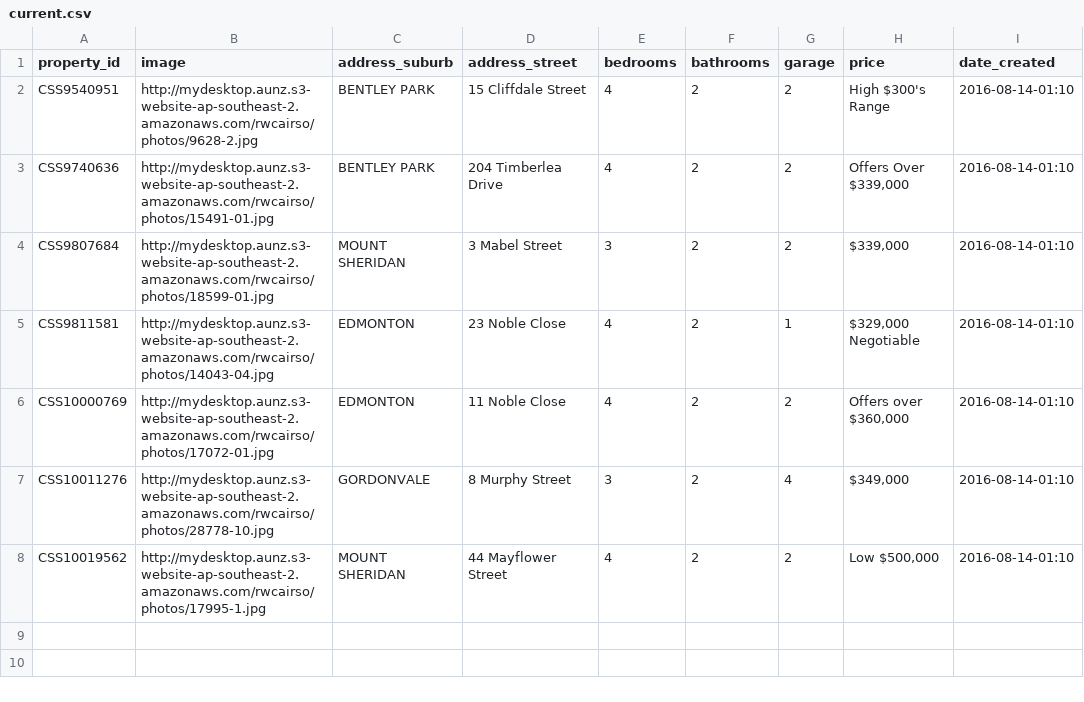
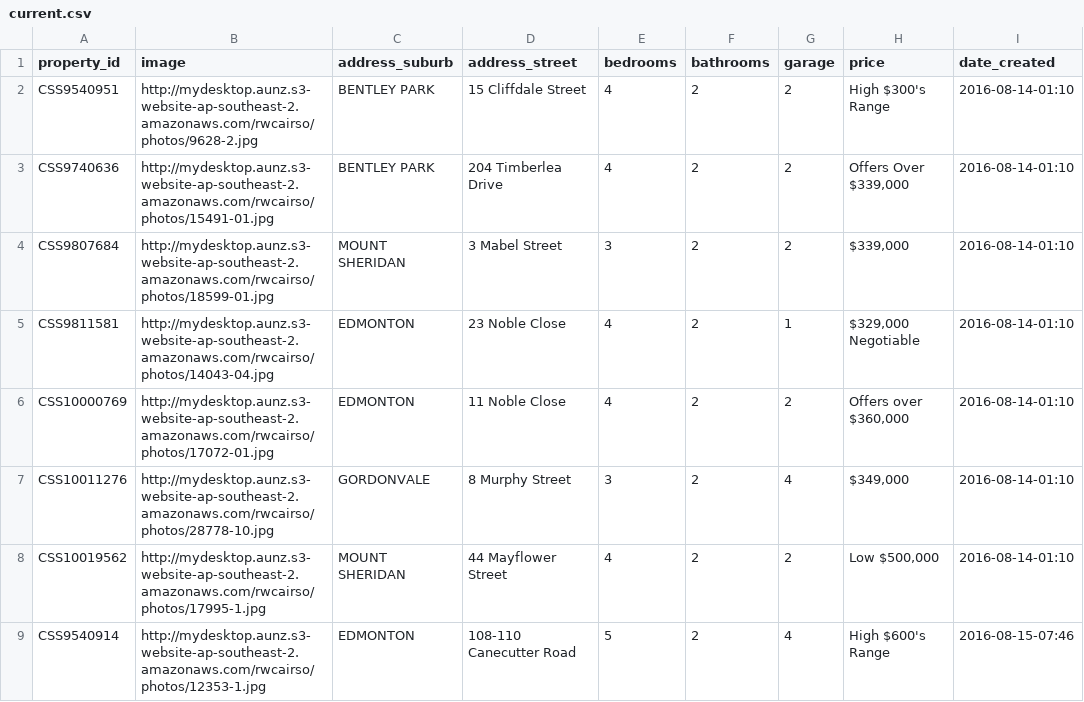
Before and after one commit to callumflack/therese-plath-realestate, a CSV file: _data/current.csv, drawn as a sheet.

```diff
--- a/_data/current.csv
+++ b/_data/current.csv
@@ -8 +8,2 @@ CSS10011276,http://mydesktop.aunz.s3-website-ap-southeast-2.amazonaws.com/rwcair
 CSS10019562,http://mydesktop.aunz.s3-website-ap-southeast-2.amazonaws.com/rwcairso/photos/17995-1.jpg,"MOUNT SHERIDAN","44 Mayflower Street",4,2,2,"Low $500,000",2016-08-14-01:10
+CSS9540914,http://mydesktop.aunz.s3-website-ap-southeast-2.amazonaws.com/rwcairso/photos/12353-1.jpg,EDMONTON,"108-110 Canecutter Road",5,2,4,"High $600's Range",2016-08-15-07:46
```
Also changed, not shown: 1 other file.
